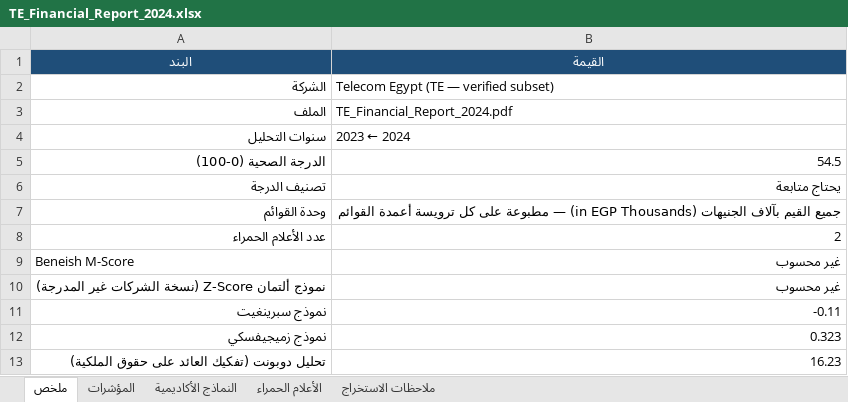
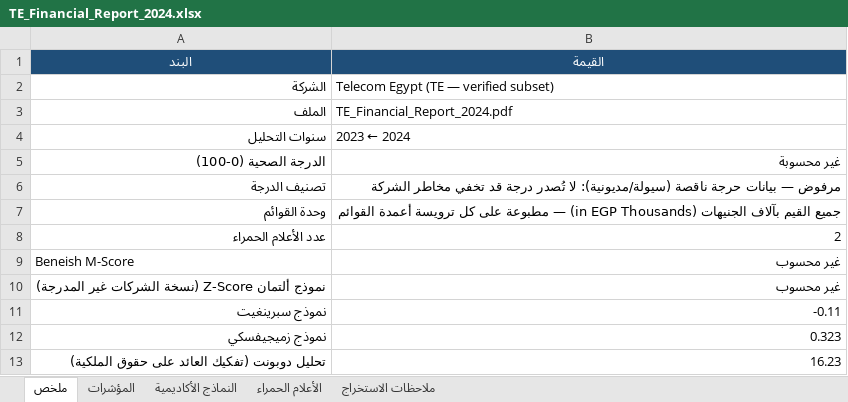
Before and after one commit to mohamedneqody/hassan-charges, an Excel workbook: مشروع تخرج حسن/review_package/reports/TE_Financial_Report_2024.xlsx, sheet ملخص, drawn as a sheet; values as stored, in another font and other column widths than the file's, no borders; the diff names each change by its address in the sheet, - before the commit and + after, or states it on an @@ line.

```diff
--- a/مشروع تخرج حسن/review_package/reports/TE_Financial_Report_2024.xlsx (sheet ملخص)
+++ b/مشروع تخرج حسن/review_package/reports/TE_Financial_Report_2024.xlsx (sheet ملخص)
-B5 (القيمة): 54.5
+B5 (القيمة): غير محسوبة
-B6 (القيمة): يحتاج متابعة
+B6 (القيمة): مرفوض — بيانات حرجة ناقصة (سيولة/مديونية): لا تُصدر درجة قد تخفي مخاطر الشركة
```
Also changed, not shown: sheet المؤشرات, sheet ملاحظات الاستخراج, مشروع تخرج حسن/review_package/reports/EFG_Financial_Report_2024.xlsx, 58 other files.
